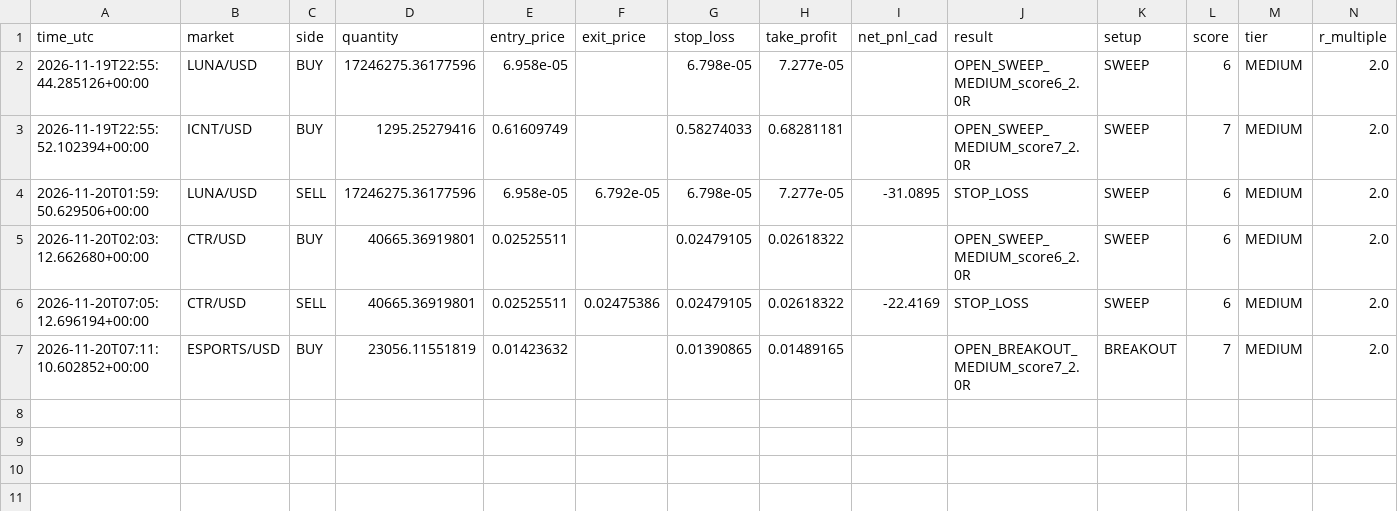
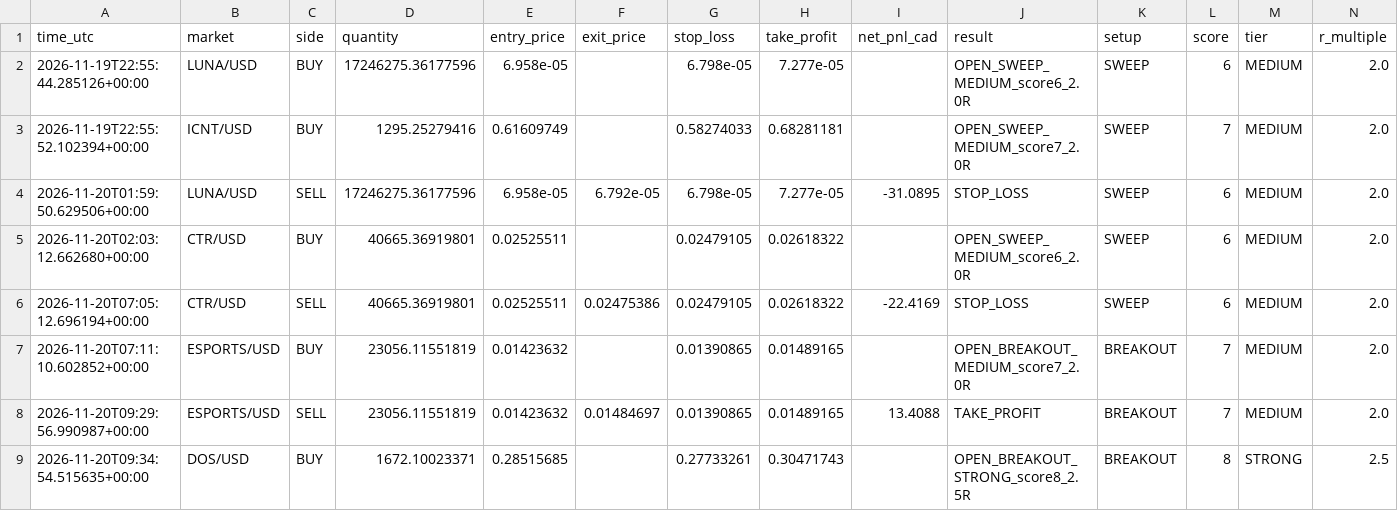
Before and after one commit to yuonayelchristian18/gwvsa-crypto-bot, a CSV file: gwvsa_trades.csv, drawn as a sheet; only a part is shown; rows hold the shown columns only; the diff names each change by its address in the sheet, - before the commit and + after, or states it on an @@ line.

```diff
--- a/gwvsa_trades.csv
+++ b/gwvsa_trades.csv
+row 8: 2026-11-20T09:29:56.990987+00:00 | ESPORTS/USD | SELL | 23056.11551819 | 0.01423632 | 0.01484697 | 0.01390865 | 0.01489165 | 13.4088 | TAKE_PROFIT | BREAKOUT | 7 | MEDIUM | 2.0
+row 9: 2026-11-20T09:34:54.515635+00:00 | DOS/USD | BUY | 1672.10023371 | 0.28515685 |  | 0.27733261 | 0.30471743 |  | OPEN_BREAKOUT_STRONG_score8_2.5R | BREAKOUT | 8 | STRONG | 2.5
```
Also changed, not shown: 1 other file.
